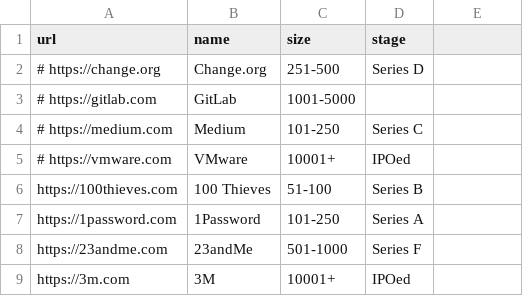
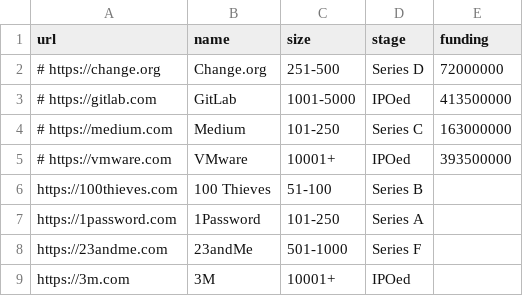
Before and after one commit to jobsort/jobsort, a CSV file: companies.csv, drawn as a sheet; only a part is shown; the diff names each change by its address in the sheet, - before the commit and + after, or states it on an @@ line.

Commit message:
Update companies.csv

```diff
--- a/companies.csv
+++ b/companies.csv
-E1: (empty)
+E1: funding
-E2 (funding): (empty)
+E2 (funding): 72000000
-D3 (stage): (empty)
+D3 (stage): IPOed
-E3 (funding): (empty)
+E3 (funding): 413500000
-E4 (funding): (empty)
+E4 (funding): 163000000
-E5 (funding): (empty)
+E5 (funding): 393500000
```
